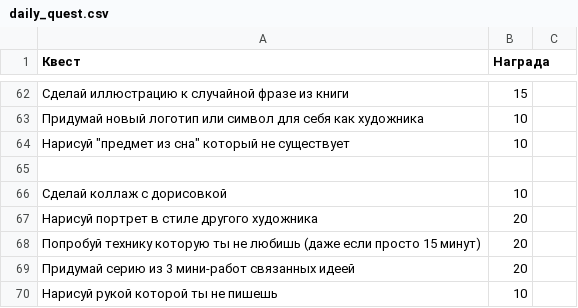
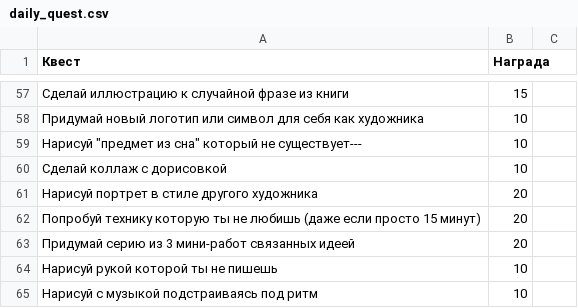
Before and after one commit to iAmNoSuperman/GameDraw, a CSV file: daily_quest.csv, drawn as a sheet; only a part is shown, gaps mark what is left out; the shorter side is filled out with more unchanged rows; removed rows and columns are numbered as before the commit, all else as after; the diff covers the shown part only; the diff names each change by its address in the sheet, - before the commit and + after, or states it on an @@ line.

```diff
--- a/daily_quest.csv
+++ b/daily_quest.csv
-A59 (Квест): …который не существует
+A59 (Квест): …который не существует---
-row 65: (empty)
```
Also changed, not shown: 5 removed rows and 5 edited cells elsewhere in this file.
